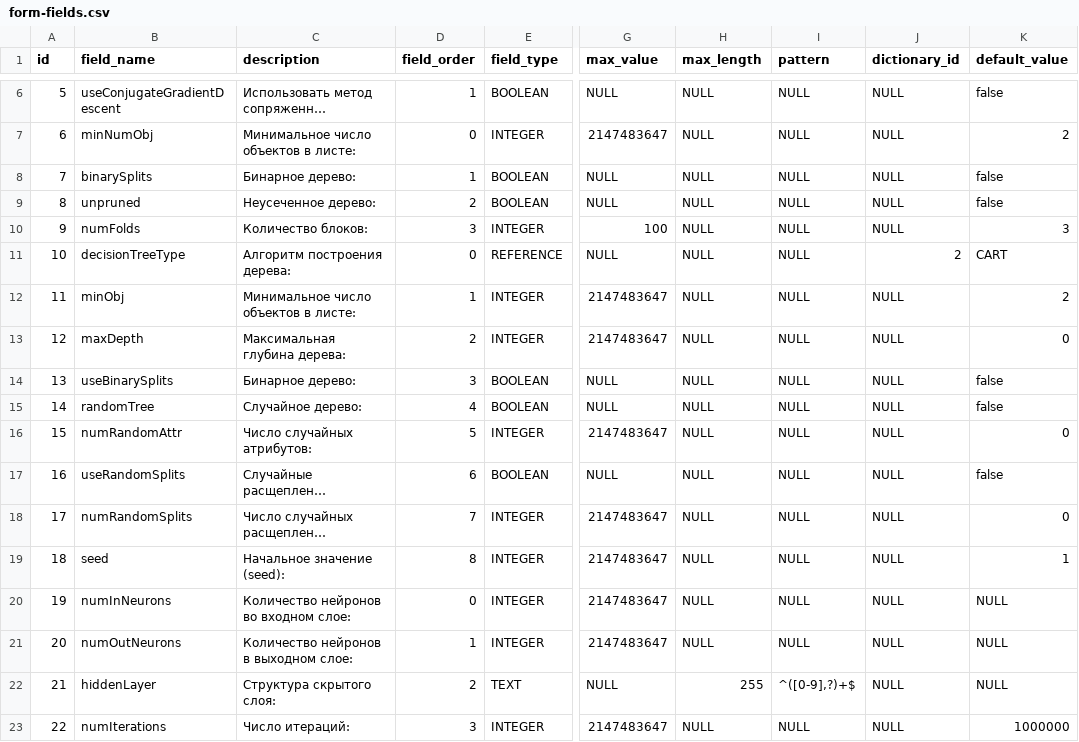
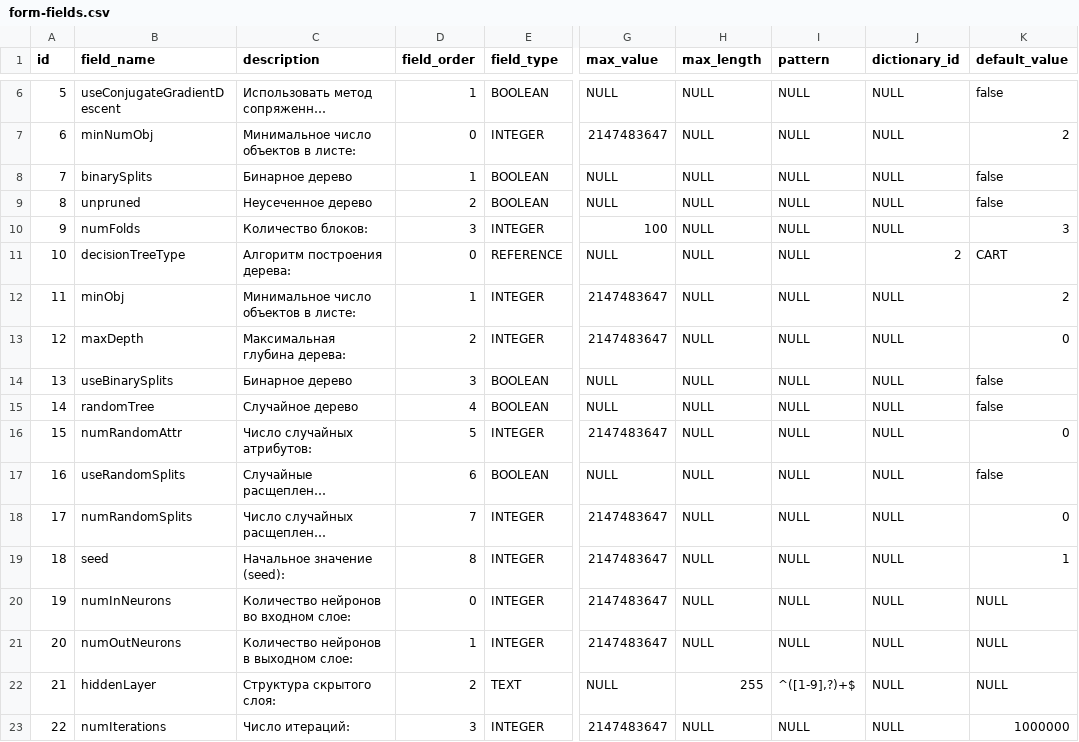
Before and after one commit to Stonnos/eca-service, a CSV file: eca-server/src/main/resources/classifiers-form-templates/form-fields.csv, drawn as a sheet; only a part is shown, gaps mark what is left out; long unchanged cells end in …; the diff names each change by its address in the sheet, - before the commit and + after, or states it on an @@ line.

Commit message:
#ES-199 - fix ford fields

```diff
--- a/eca-server/src/main/resources/classifiers-form-templates/form-fields.csv
+++ b/eca-server/src/main/resources/classifiers-form-templates/form-fields.csv
-C8 (description): Бинарное дерево:
+C8 (description): Бинарное дерево
-C9 (description): Неусеченное дерево:
+C9 (description): Неусеченное дерево
-C14 (description): Бинарное дерево:
+C14 (description): Бинарное дерево
-C15 (description): Случайное дерево:
+C15 (description): Случайное дерево
-I22 (pattern): ^([0-9],?)+$
+I22 (pattern): ^([1-9],?)+$
```
Also changed, not shown: 1 other file.
